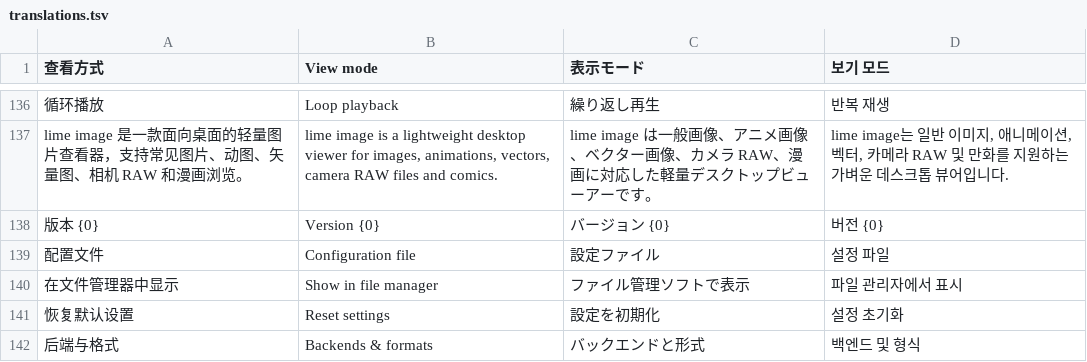
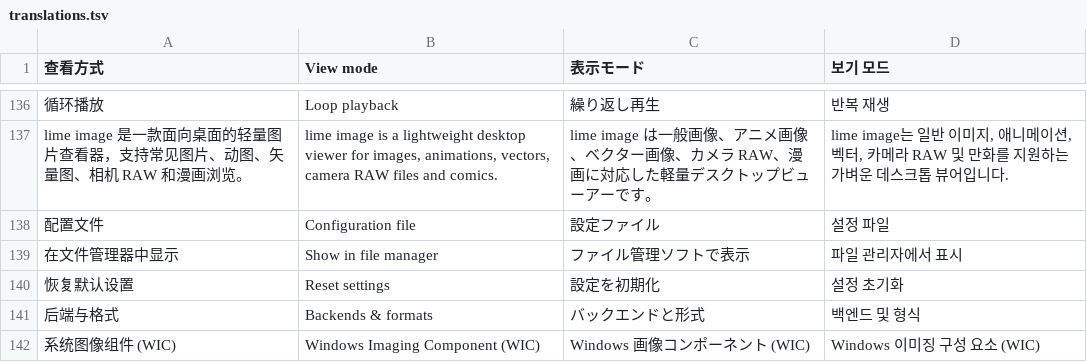
Before and after one commit to rango886/lime-image, a TSV file: tool/translations.tsv, drawn as a sheet; only a part is shown, gaps mark what is left out; the shorter side is filled out with more unchanged rows; the diff names each change by its address in the sheet, - before the commit and + after, or states it on an @@ line.

```diff
--- a/tool/translations.tsv
+++ b/tool/translations.tsv
-row 138: 版本 {0} | Version {0} | バージョン {0} | 버전 {0}
```
Also changed, not shown: 2 other files.
